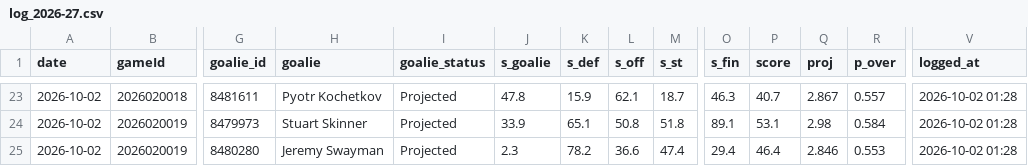
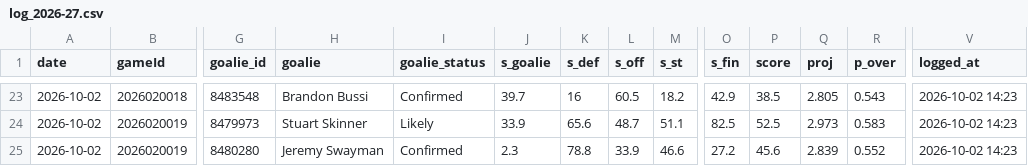
Before and after one commit to Johnbrick123/nhl-unders, a CSV file: monitor/log_2026-27.csv, drawn as a sheet; only a part is shown, gaps mark what is left out; the diff covers the shown part only; the diff names each change by its address in the sheet, - before the commit and + after, or states it on an @@ line.

```diff
--- a/monitor/log_2026-27.csv
+++ b/monitor/log_2026-27.csv
-G23 (goalie_id): 8481611
+G23 (goalie_id): 8483548
-H23 (goalie): Pyotr Kochetkov
+H23 (goalie): Brandon Bussi
-I23 (goalie_status): Projected
+I23 (goalie_status): Confirmed
-J23 (s_goalie): 47.8
+J23 (s_goalie): 39.7
-K23 (s_def): 15.9
+K23 (s_def): 16
-L23 (s_off): 62.1
+L23 (s_off): 60.5
-M23 (s_st): 18.7
+M23 (s_st): 18.2
-O23 (s_fin): 46.3
+O23 (s_fin): 42.9
-P23 (score): 40.7
+P23 (score): 38.5
-Q23 (proj): 2.867
+Q23 (proj): 2.805
-R23 (p_over): 0.557
+R23 (p_over): 0.543
-V23:V25 (logged_at): 2026-10-02 01:28
+V23:V25 (logged_at): 2026-10-02 14:23
-I24 (goalie_status): Projected
+I24 (goalie_status): Likely
-K24 (s_def): 65.1
+K24 (s_def): 65.6
-L24 (s_off): 50.8
+L24 (s_off): 48.7
-M24 (s_st): 51.8
+M24 (s_st): 51.1
-O24 (s_fin): 89.1
+O24 (s_fin): 82.5
-P24 (score): 53.1
+P24 (score): 52.5
-Q24 (proj): 2.98
+Q24 (proj): 2.973
-R24 (p_over): 0.584
+R24 (p_over): 0.583
-I25 (goalie_status): Projected
+I25 (goalie_status): Confirmed
-K25 (s_def): 78.2
+K25 (s_def): 78.8
-L25 (s_off): 36.6
+L25 (s_off): 33.9
-M25 (s_st): 47.4
+M25 (s_st): 46.6
-O25 (s_fin): 29.4
+O25 (s_fin): 27.2
-P25 (score): 46.4
+P25 (score): 45.6
-Q25 (proj): 2.846
+Q25 (proj): 2.839
-R25 (p_over): 0.553
+R25 (p_over): 0.552
```
Also changed, not shown: 60 edited cells elsewhere in this file, 4 other files.
